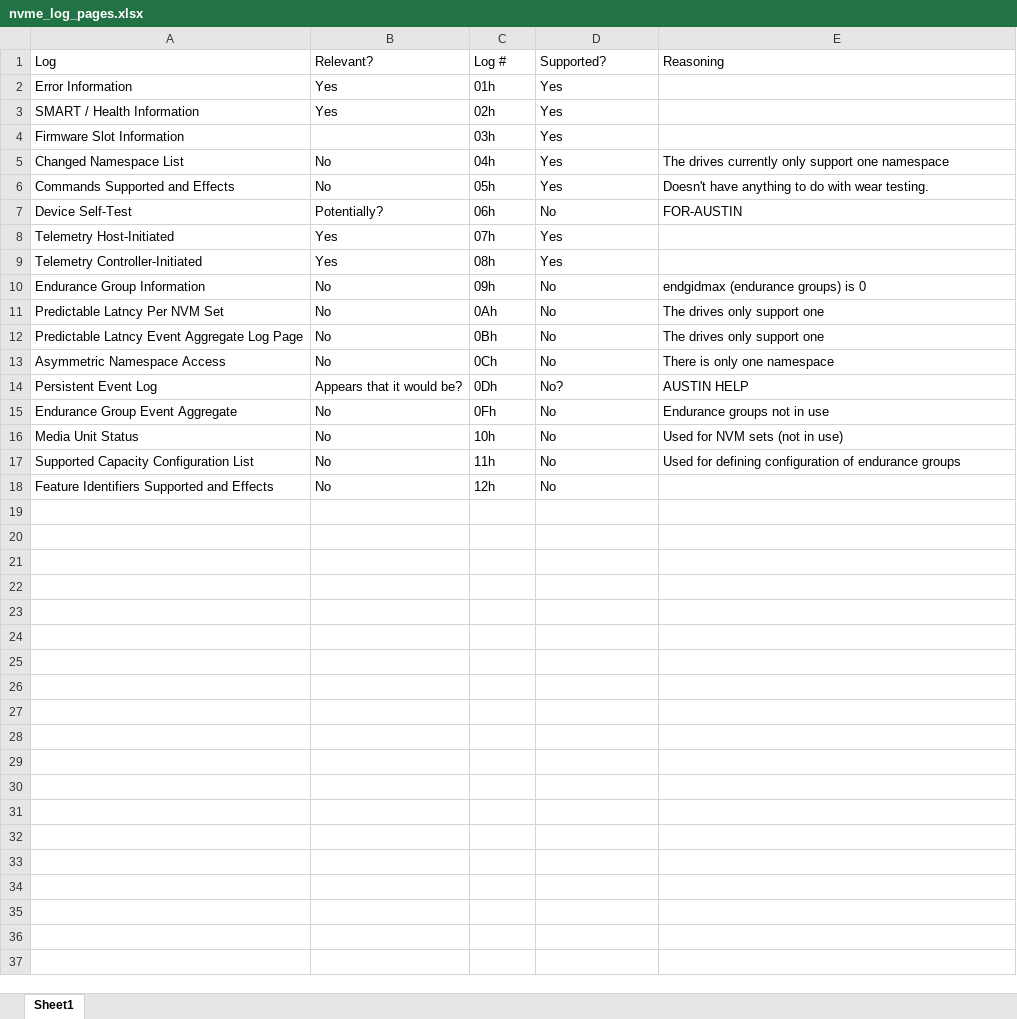
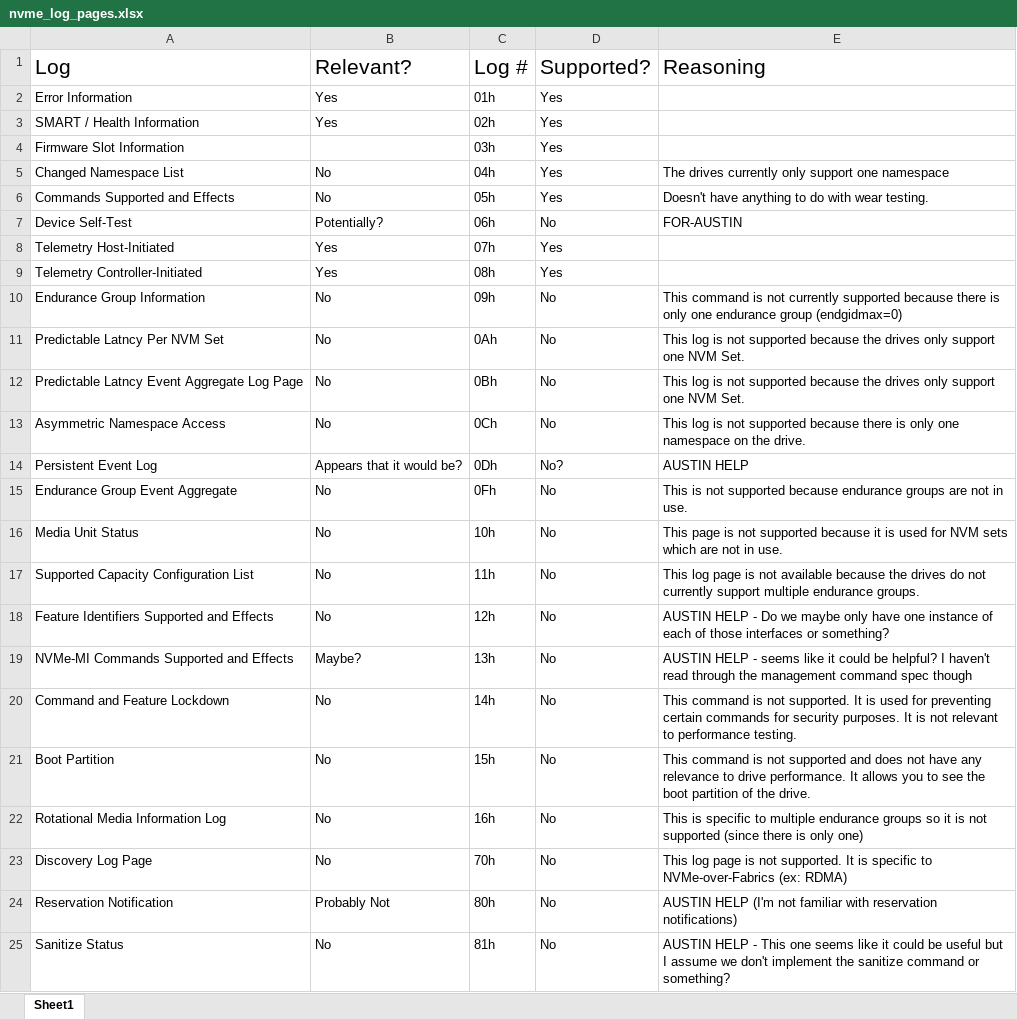
Before and after one commit to grantcurell/grantcurell.github.io, an Excel workbook: docs/NVMe Log Pages Explained/nvme_log_pages.xlsx, sheet Sheet1, drawn as a sheet; values as stored, in another font and other column widths than the file's, no borders; the diff names each change by its address in the sheet, - before the commit and + after, or states it on an @@ line.

Commit message:
Added notes on NVMe logs

```diff
--- a/docs/NVMe Log Pages Explained/nvme_log_pages.xlsx (sheet Sheet1)
+++ b/docs/NVMe Log Pages Explained/nvme_log_pages.xlsx (sheet Sheet1)
@@ A1:E1 text size: larger @@
-E10: endgidmax (endurance groups) is 0
+E10: This command is not currently supported because there is only one endurance group (endgidmax=0)
-E11:E12: The drives only support one
+E11:E12: This log is not supported because the drives only support one NVM Set.
-E13: There is only one namespace
+E13: This log is not supported because there is only one namespace on the drive.
-E15: Endurance groups not in use
+E15: This is not supported because endurance groups are not in use.
-E16: Used for NVM sets (not in use)
+E16: This page is not supported because it is used for NVM sets which are not in use.
-E17: Used for defining configuration of endurance groups
+E17: This log page is not available because the drives do not currently support multiple endurance groups.
-E18: (empty)
+E18: AUSTIN HELP - Do we maybe only have one instance of each of those interfaces or something?
+row 19: NVMe-MI Commands Supported and Effects | Maybe? | 13h | No | AUSTIN HELP - seems like it could be helpful? I haven't read through the management command spec though
+row 20: Command and Feature Lockdown | No | 14h | No | This command is not supported. It is used for preventing certain commands for security purposes. It is not relevant to performance testing.
+row 21: Boot Partition | No | 15h | No | This command is not supported and does not have any relevance to drive performance. It allows you to see the boot partition of the drive.
+row 22: Rotational Media Information Log | No | 16h | No | This is specific to multiple endurance groups so it is not supported (since there is only one)
+row 23: Discovery Log Page | No | 70h | No | This log page is not supported. It is specific to NVMe-over-Fabrics (ex: RDMA)
+row 24: Reservation Notification | Probably Not | 80h | No | AUSTIN HELP (I'm not familiar with reservation notifications)
+row 25: Sanitize Status | No | 81h | No | AUSTIN HELP - This one seems like it could be useful but I assume we don't implement the sanitize command or something?
```
Also changed, not shown: 3 other files.
